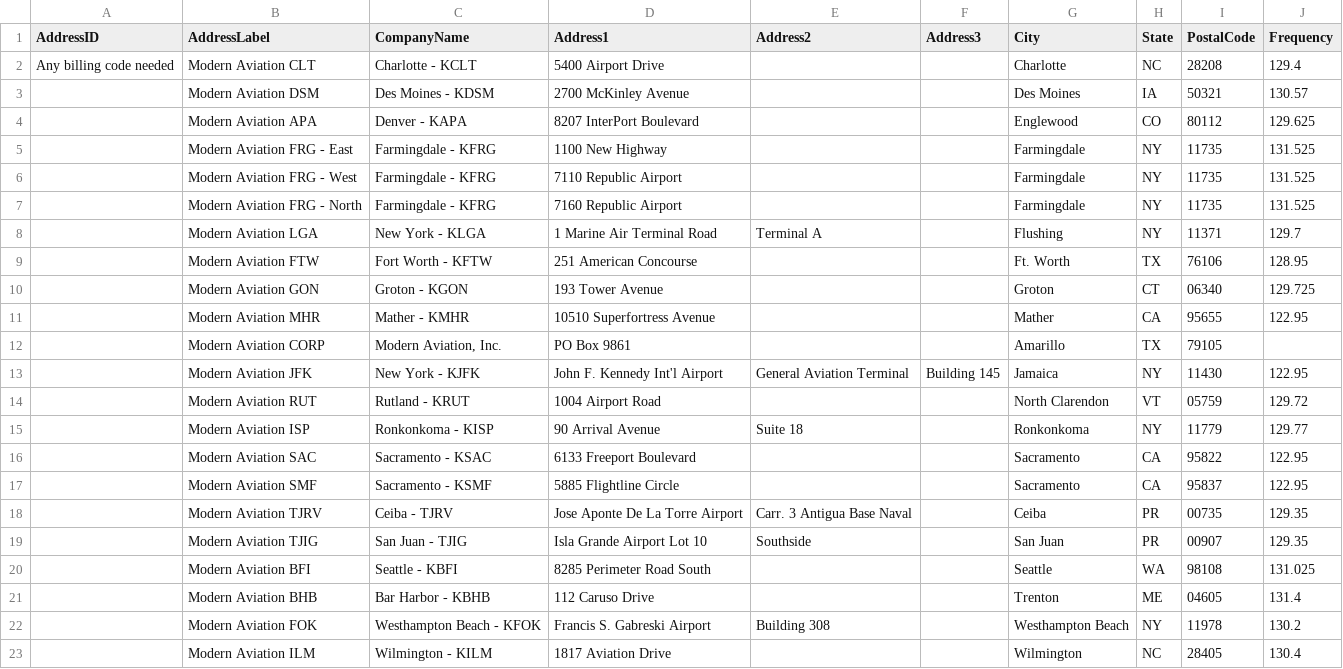
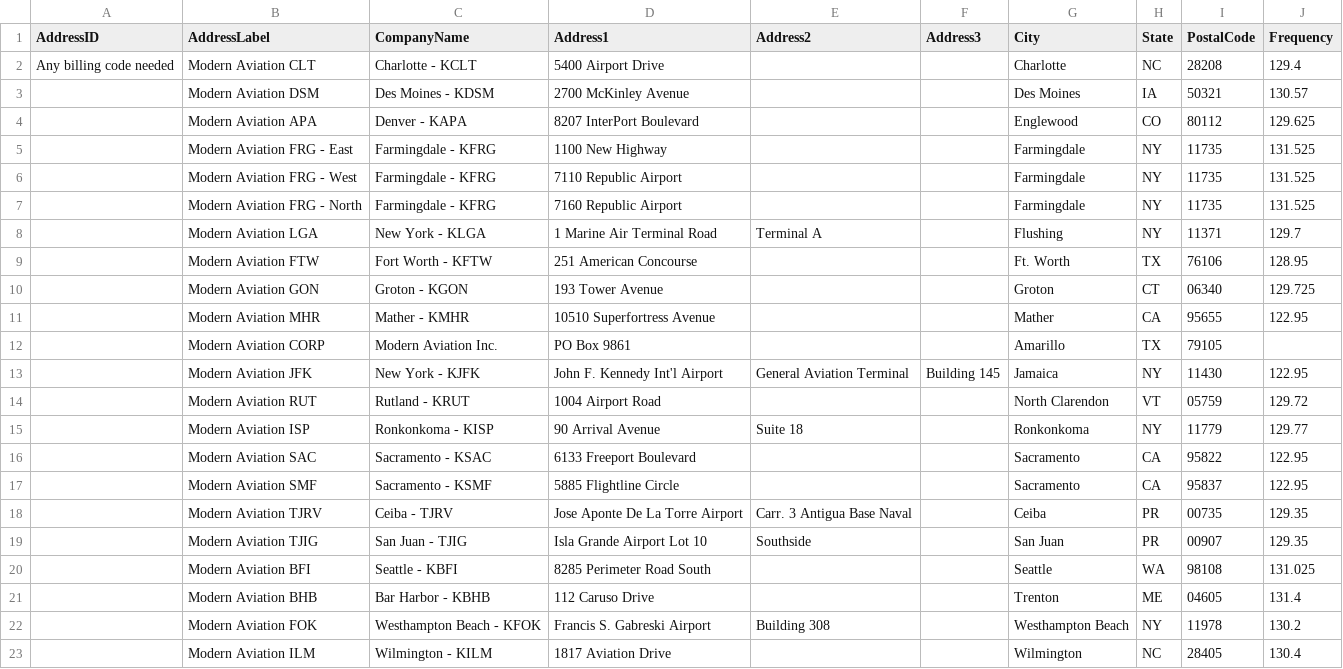
Before and after one commit to TemplateSourceData/ModernAviation, a CSV file: ModernAviation.csv, drawn as a sheet.

Commit message:
Fix CSV formatting and update company name

```diff
--- a/ModernAviation.csv
+++ b/ModernAviation.csv
@@ -11,3 +11,3 @@ Any billing code needed,Modern Aviation CLT,Charlotte - KCLT,5400 Airport Drive,
 ,Modern Aviation MHR,Mather - KMHR,10510 Superfortress Avenue,,,Mather,CA,95655,122.95
-,Modern Aviation CORP,"Modern Aviation, Inc.",PO Box 9861,,,Amarillo,TX,79105,
+,Modern Aviation CORP,Modern Aviation Inc.,PO Box 9861,,,Amarillo,TX,79105,
 ,Modern Aviation JFK,New York - KJFK,John F. Kennedy Int'l Airport,General Aviation Terminal,Building 145,Jamaica,NY,11430,122.95
```
